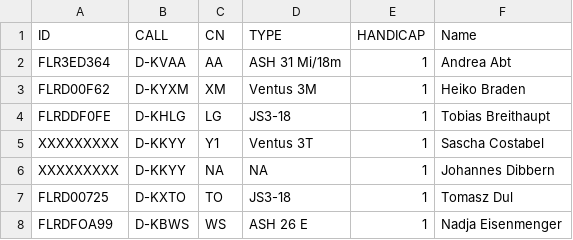
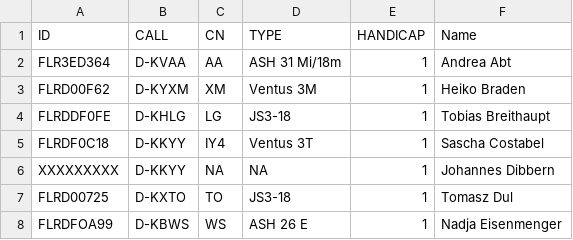
Before and after one commit to stfrhaue/Quali_Winzeln, a CSV file: Pilotenliste_Quali_18m_Winzeln.csv, drawn as a sheet; only a part is shown.

Commit message:
Update Pilotenliste_Quali_18m_Winzeln.csv

```diff
--- a/Pilotenliste_Quali_18m_Winzeln.csv
+++ b/Pilotenliste_Quali_18m_Winzeln.csv
@@ -4,3 +4,3 @@ FLRD00F62,D-KYXM,XM,Ventus 3M,1,Heiko Braden
 FLRDDF0FE,D-KHLG,LG,JS3-18,1,Tobias Breithaupt
-XXXXXXXXX,D-KKYY,Y1,Ventus 3T,1,Sascha Costabel
+FLRDF0C18,D-KKYY,IY4,Ventus 3T,1,Sascha Costabel
 XXXXXXXXX,D-KKYY,NA,NA,1,Johannes Dibbern
```
